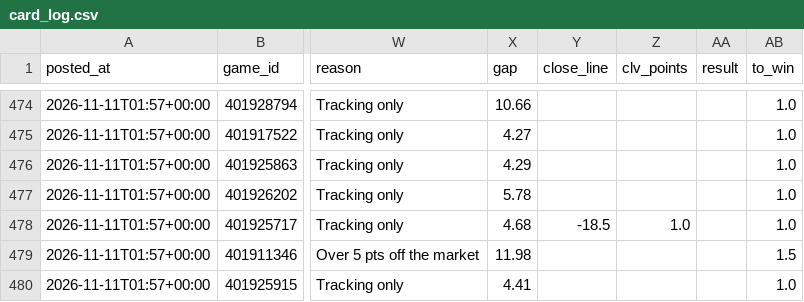
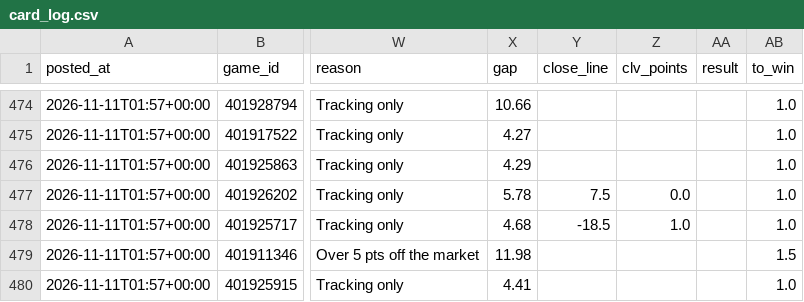
Before and after one commit to patjennings96-ctrl/ncaab-edge-board, a CSV file: data/history/card_log.csv, drawn as a sheet; only a part is shown, gaps mark what is left out; the diff names each change by its address in the sheet, - before the commit and + after, or states it on an @@ line.

```diff
--- a/data/history/card_log.csv
+++ b/data/history/card_log.csv
-Y477 (close_line): (empty)
+Y477 (close_line): 7.5
-Z477 (clv_points): (empty)
+Z477 (clv_points): 0.0
```
Also changed, not shown: data/history/cal_log.csv, 3 other files.
